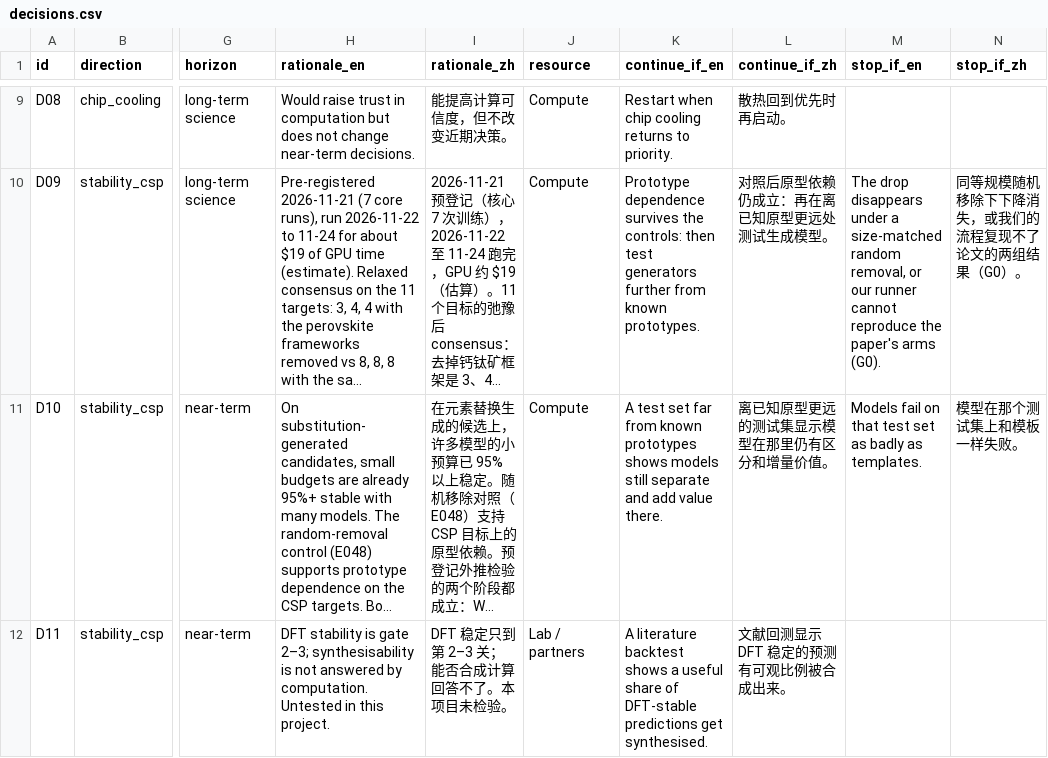
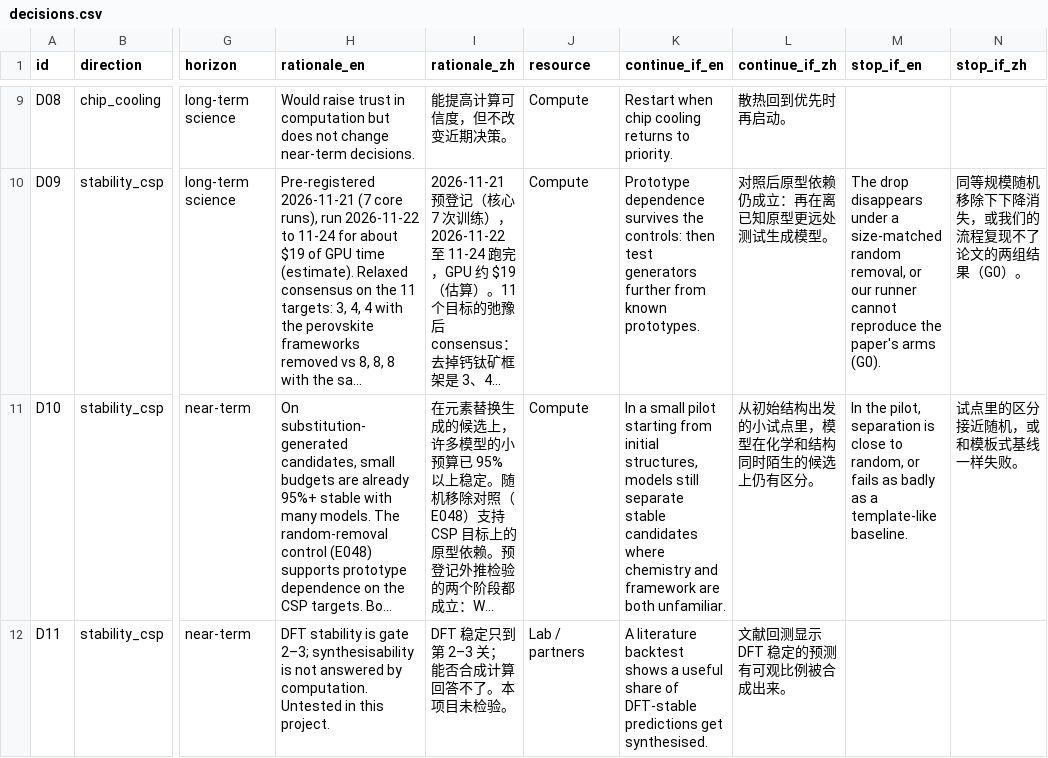
Before and after one commit to dekunsun/materials-intelligence, a CSV file: data/board/decisions.csv, drawn as a sheet; only a part is shown, gaps mark what is left out; long unchanged cells end in …; the diff names each change by its address in the sheet, - before the commit and + after, or states it on an @@ line.

```diff
--- a/data/board/decisions.csv
+++ b/data/board/decisions.csv
-K11 (continue_if_en): A test set far from known prototypes shows models still separate and add value there.
+K11 (continue_if_en): In a small pilot starting from initial structures, models still separate stable candidates where chemistry and framework are both unfamiliar.
-L11 (continue_if_zh): 离已知原型更远的测试集显示模型在那里仍有区分和增量价值。
+L11 (continue_if_zh): 从初始结构出发的小试点里，模型在化学和结构同时陌生的候选上仍有区分。
-M11 (stop_if_en): Models fail on that test set as badly as templates.
+M11 (stop_if_en): In the pilot, separation is close to random, or fails as badly as a template-like baseline.
-N11 (stop_if_zh): 模型在那个测试集上和模板一样失败。
+N11 (stop_if_zh): 试点里的区分接近随机，或和模板式基线一样失败。
```
Also changed, not shown: 3 other files.
